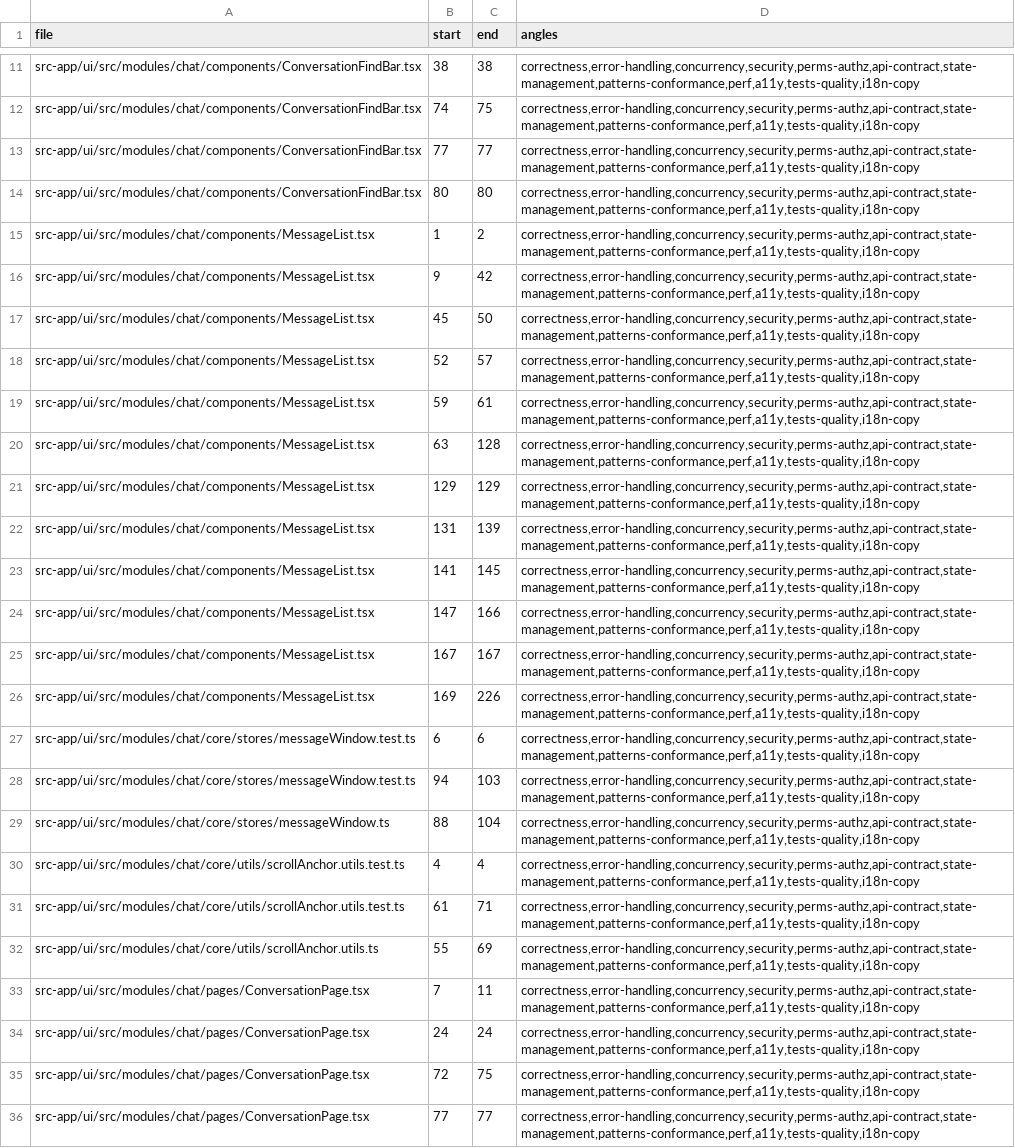
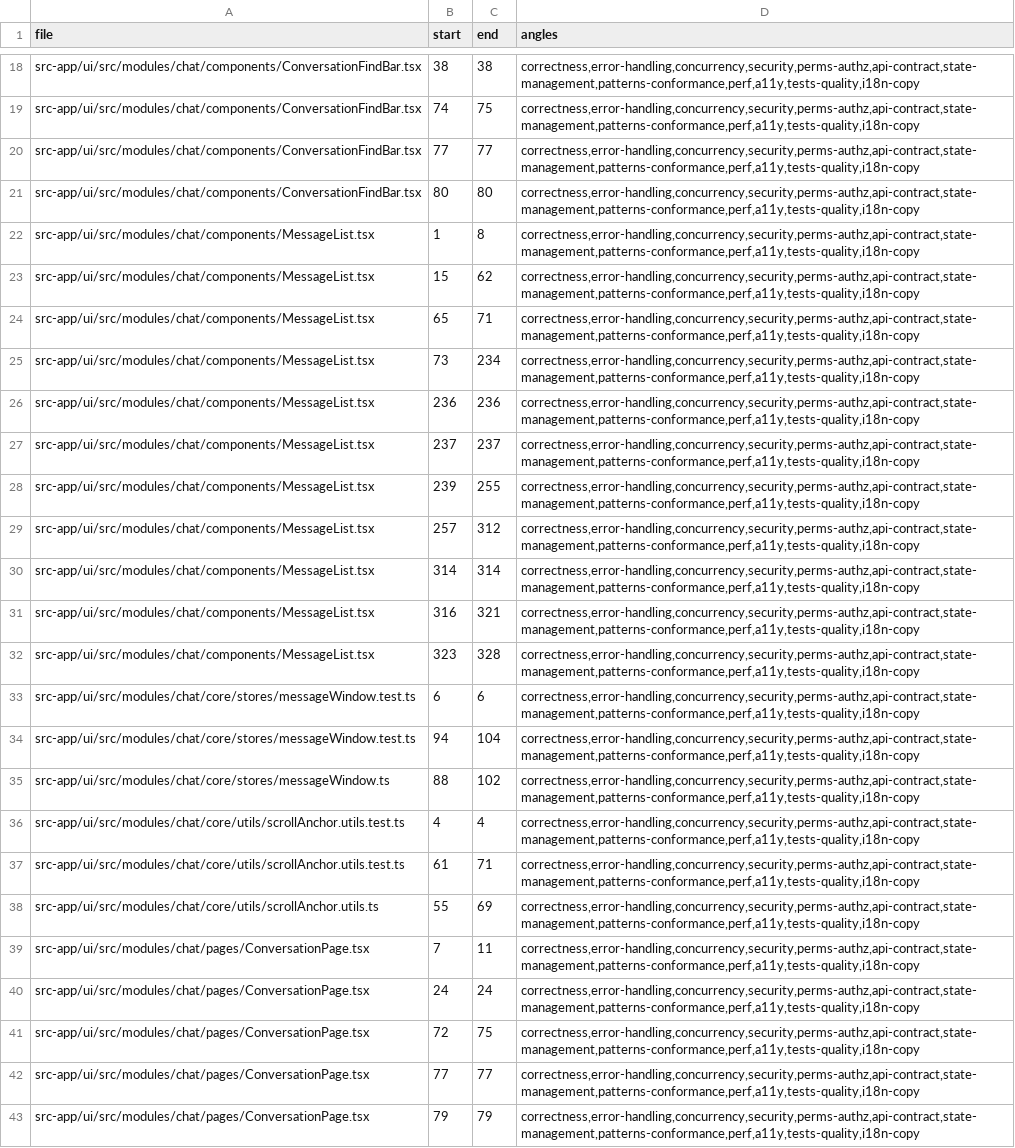
Before and after one commit to ziee-ai/ziee, a TSV file: .lifecycle/virtualize-conversation-messages/AUDIT_COVERAGE.tsv, drawn as a sheet; only a part is shown, gaps mark what is left out; the shorter side is filled out with more unchanged rows; removed rows and columns are numbered as before the commit, all else as after; the diff covers the shown part only; the diff names each change by its address in the sheet, - before the commit and + after, or states it on an @@ line.

```diff
--- a/.lifecycle/virtualize-conversation-messages/AUDIT_COVERAGE.tsv
+++ b/.lifecycle/virtualize-conversation-messages/AUDIT_COVERAGE.tsv
-C22 (end): 2
+C22 (end): 8
-B23 (start): 9
+B23 (start): 15
-C23 (end): 42
+C23 (end): 62
-B24 (start): 45
+B24 (start): 65
-C24 (end): 50
+C24 (end): 71
-B25 (start): 52
+B25 (start): 73
-C25 (end): 57
+C25 (end): 234
-B26 (start): 59
+B26 (start): 236
-C26 (end): 61
+C26 (end): 236
-B27 (start): 63
+B27 (start): 237
-C27 (end): 128
+C27 (end): 237
-B28 (start): 129
+B28 (start): 239
-C28 (end): 129
+C28 (end): 255
-B29 (start): 131
+B29 (start): 257
-C29 (end): 139
+C29 (end): 312
-B30 (start): 141
+B30 (start): 314
-C30 (end): 145
+C30 (end): 314
-B31 (start): 147
+B31 (start): 316
-C31 (end): 166
+C31 (end): 321
-B32 (start): 167
+B32 (start): 323
-C32 (end): 167
+C32 (end): 328
-row 26: src-app/ui/src/modules/chat/components/MessageList.tsx | 169 | 226 | correctness,error-handling,concurrency,security,perms-authz,api-contract,state-management,patterns-conformance,perf,a11y,tests-quality,i18n-copy
-C34 (end): 103
+C34 (end): 104
-C35 (end): 104
+C35 (end): 102
```
Also changed, not shown: 9 added rows and 21 edited cells elsewhere in this file.
